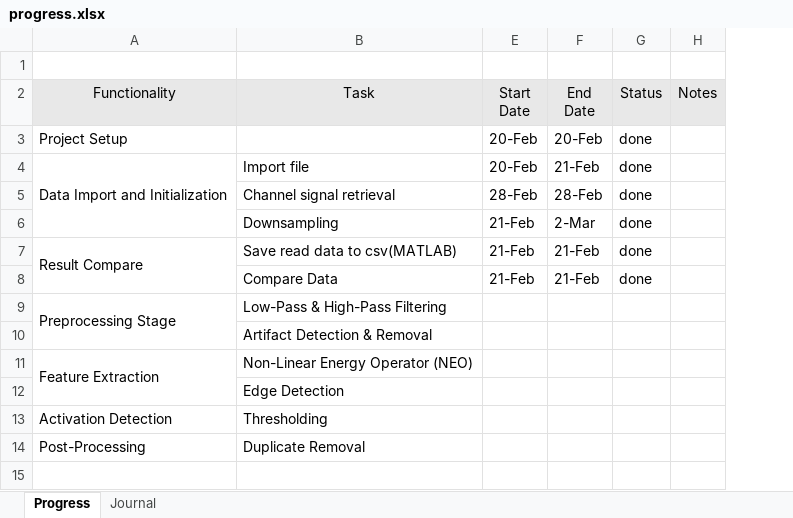
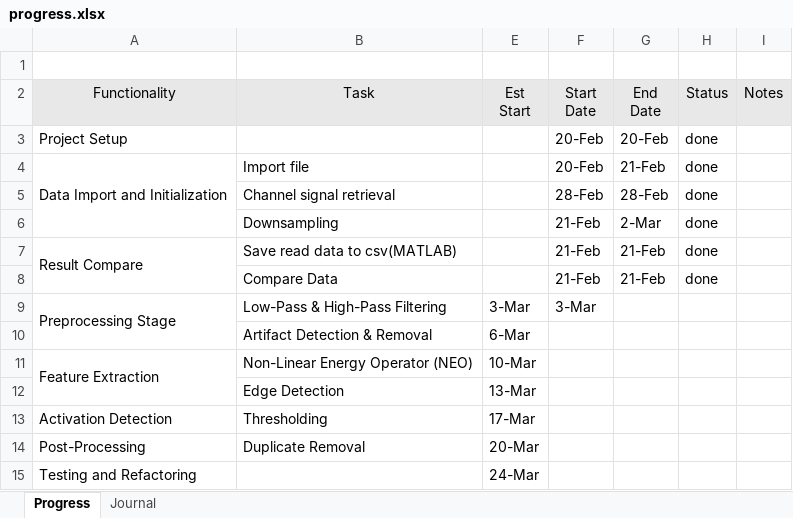
Before and after one commit to therealmcfly/gut-pacemaker, an Excel workbook: progress.xlsx, sheet Progress, drawn as a sheet; values as stored, in another font and other column widths than the file's, no borders; addresses are those after the commit; the diff names each change by its address in the sheet, - before the commit and + after, or states it on an @@ line.

```diff
--- a/progress.xlsx (sheet Progress)
+++ b/progress.xlsx (sheet Progress)
+column E (Est Start), rows 9-14: 3-Mar | 6-Mar | 10-Mar | 13-Mar | 17-Mar | 20-Mar
-F9 (Start Date): (empty)
+F9 (Start Date): 3-Mar
+row 15: Testing and Refactoring |  | 24-Mar
```
Also changed, not shown: 1 other file.
